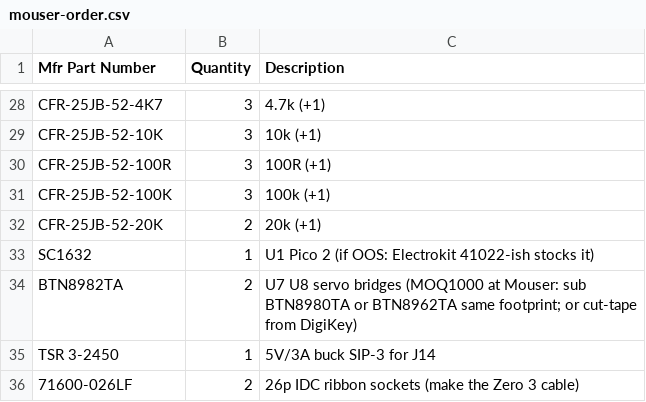
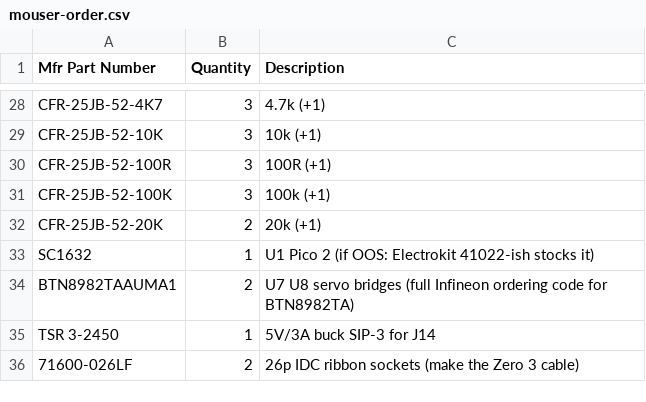
Before and after one commit to AlexAsplund/vanchor-pcb, a CSV file: bom/mouser-order.csv, drawn as a sheet; only a part is shown, gaps mark what is left out.

```diff
--- a/bom/mouser-order.csv
+++ b/bom/mouser-order.csv
@@ -33,3 +33,3 @@ CFR-25JB-52-20K,2,20k (+1)
 SC1632,1,U1 Pico 2 (if OOS: Electrokit 41022-ish stocks it)
-BTN8982TA,2,U7 U8 servo bridges (MOQ1000 at Mouser: sub BTN8980TA or BTN8962TA same footprint; or cut-tape from DigiKey)
+BTN8982TAAUMA1,2,U7 U8 servo bridges (full Infineon ordering code for BTN8982TA)
 TSR 3-2450,1,5V/3A buck SIP-3 for J14
```
